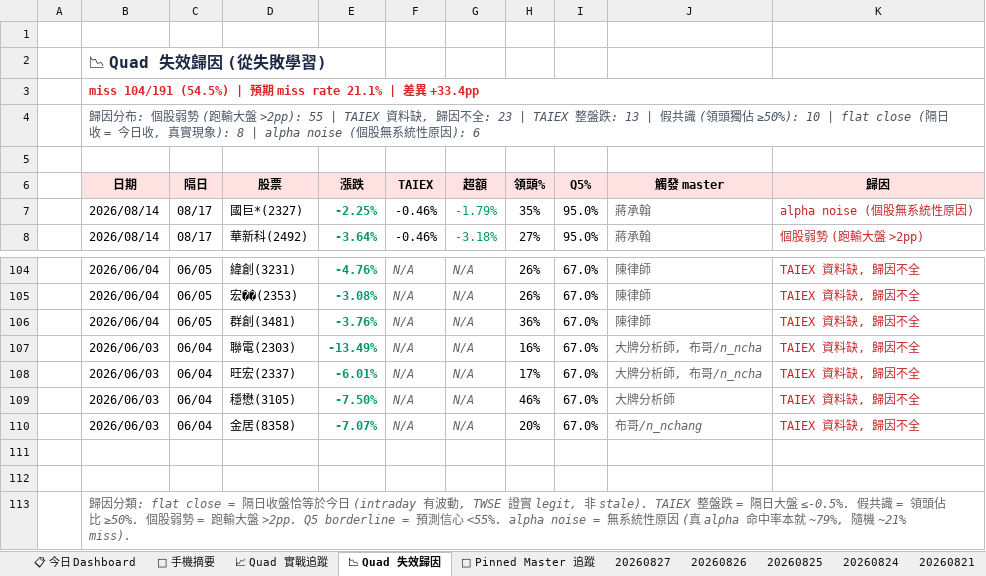
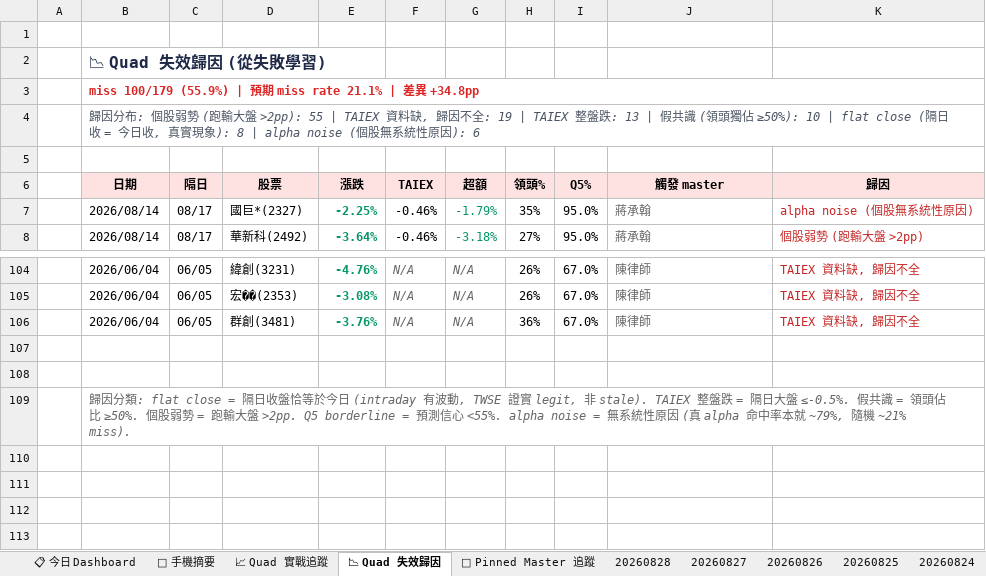
Before and after one commit to DRwillychiu/CHIP_RADAR_TW, an Excel workbook: data/reports/chip_radar_2026-08.xlsx, sheet 📉 Quad 失效歸因, drawn as a sheet; only a part is shown, gaps mark what is left out; values as stored, in another font and other column widths than the file's, no borders; the diff names each change by its address in the sheet, - before the commit and + after, or states it on an @@ line.

```diff
--- a/data/reports/chip_radar_2026-08.xlsx (sheet 📉 Quad 失效歸因)
+++ b/data/reports/chip_radar_2026-08.xlsx (sheet 📉 Quad 失效歸因)
+sheet tab: 20260828
-B3 (日期): miss 104/191 (54.5%) | 預期 miss rate 21.1% | 差異 +33.4pp
+B3 (日期): miss 100/179 (55.9%) | 預期 miss rate 21.1% | 差異 +34.8pp
-B4 (日期): …因不全: 23 | TAIEX 整盤…
+B4 (日期): …因不全: 19 | TAIEX 整盤…
-row 107:  | 2026/06/03 | 06/04 | 聯電(2303) | -13.49% | N/A | N/A | 16% | 67.0% | 大牌分析師, 布哥/n_ncha | TAIEX 資料缺, 歸因不全
-row 108:  | 2026/06/03 | 06/04 | 旺宏(2337) | -6.01% | N/A | N/A | 17% | 67.0% | 大牌分析師, 布哥/n_ncha | TAIEX 資料缺, 歸因不全
-row 109:  | 2026/06/03 | 06/04 | 穩懋(3105) | -7.50% | N/A | N/A | 46% | 67.0% | 大牌分析師 | TAIEX 資料缺, 歸因不全
-row 110:  | 2026/06/03 | 06/04 | 金居(8358) | -7.07% | N/A | N/A | 20% | 67.0% | 布哥/n_nchang | TAIEX 資料缺, 歸因不全
```
Also changed, not shown: sheet 📋 今日 Dashboard, sheet 20260827, sheet 📌 Pinned Master 追蹤, sheet 📈 Quad 實戰追蹤, sheet 📱 手機摘要, data/reports/latest.xlsx, 21 other files.
